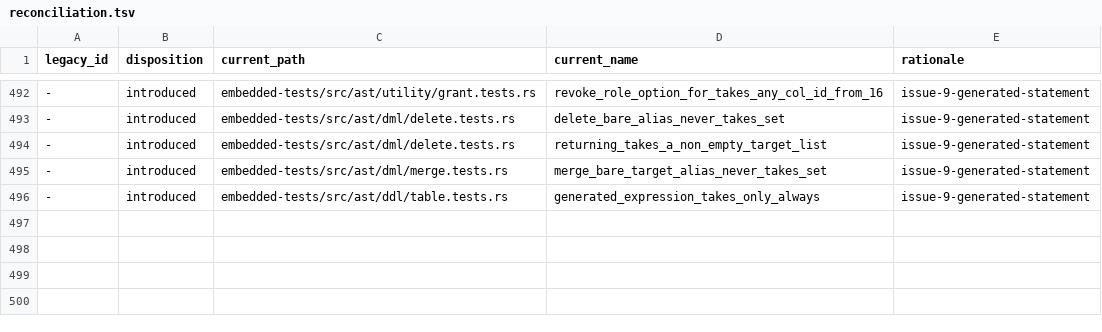
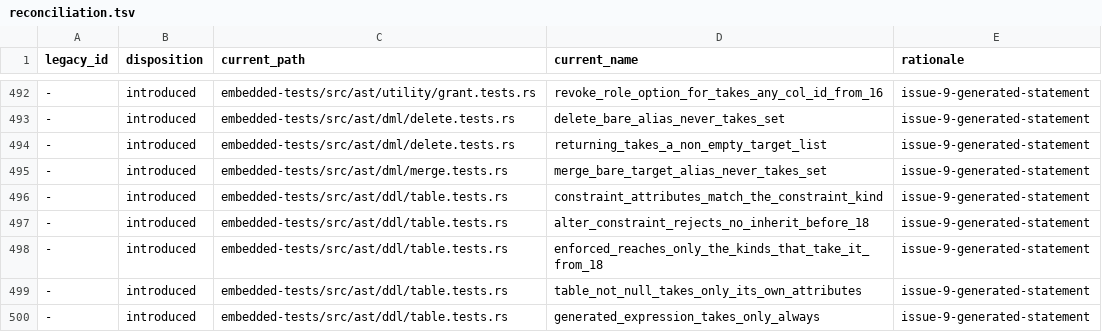
Before and after one commit to freshtonic/pg-sql, a TSV file: embedded-tests/reconciliation.tsv, drawn as a sheet; only a part is shown, gaps mark what is left out; the diff names each change by its address in the sheet, - before the commit and + after, or states it on an @@ line.

Commit message:
fix: admit only the constraint attributes each kind takes (#86)
Every table constraint took the whole `ConstraintAttributeSpec`, but
`processCASbits` stops on each entry whose output pointer the constraint's
action does not pass, and that action is part of the raw parser. A `CHECK`
gets `not_valid` and `no_inherit` but no deferrability, so `DEFERRABLE` and
`INITIALLY DEFERRED` are errors; `UNIQUE`, `PRIMARY KEY` and `EXCLUDE` get
deferrability only; a `FOREIGN KEY` also gets `not_valid`; `ALTER CONSTRAINT`
gets deferrability, and from 18 `no_inherit` and `is_enforced` as well, while
its own action stops on `NOT VALID`. From 18 only `CHECK`, `FOREIGN KEY` and
`ALTER CONSTRAINT` take `[NOT] ENFORCED`, and the table-level `NOT NULL`
takes `not_valid` and `no_inherit` (REL_17_11 gram.y 4129-4250 and
`processCASbits` 19216-19278; REL_18_6 gram.y 2671-2685, 4211-4343 and
19447-19546).

`NOT DEFERRABLE` and `INITIALLY IMMEDIATE` set no bit that is ever checked,
so every kind keeps them.

Conflicting entries, such as `DEFERRABLE NOT DEFERRABLE`, stay accepted on
the kinds that take deferrability: `ConstraintAttributeSpec` compares the
bits of the whole list, which one admission set cannot state.

```diff
--- a/embedded-tests/reconciliation.tsv
+++ b/embedded-tests/reconciliation.tsv
+row 496: - | introduced | embedded-tests/src/ast/ddl/table.tests.rs | constraint_attributes_match_the_constraint_kind | issue-9-generated-statement
+row 497: - | introduced | embedded-tests/src/ast/ddl/table.tests.rs | alter_constraint_rejects_no_inherit_before_18 | issue-9-generated-statement
+row 498: - | introduced | embedded-tests/src/ast/ddl/table.tests.rs | enforced_reaches_only_the_kinds_that_take_it_from_18 | issue-9-generated-statement
+row 499: - | introduced | embedded-tests/src/ast/ddl/table.tests.rs | table_not_null_takes_only_its_own_attributes | issue-9-generated-statement
```
Also changed, not shown: embedded-tests/inventory.tsv, 2 other files.
